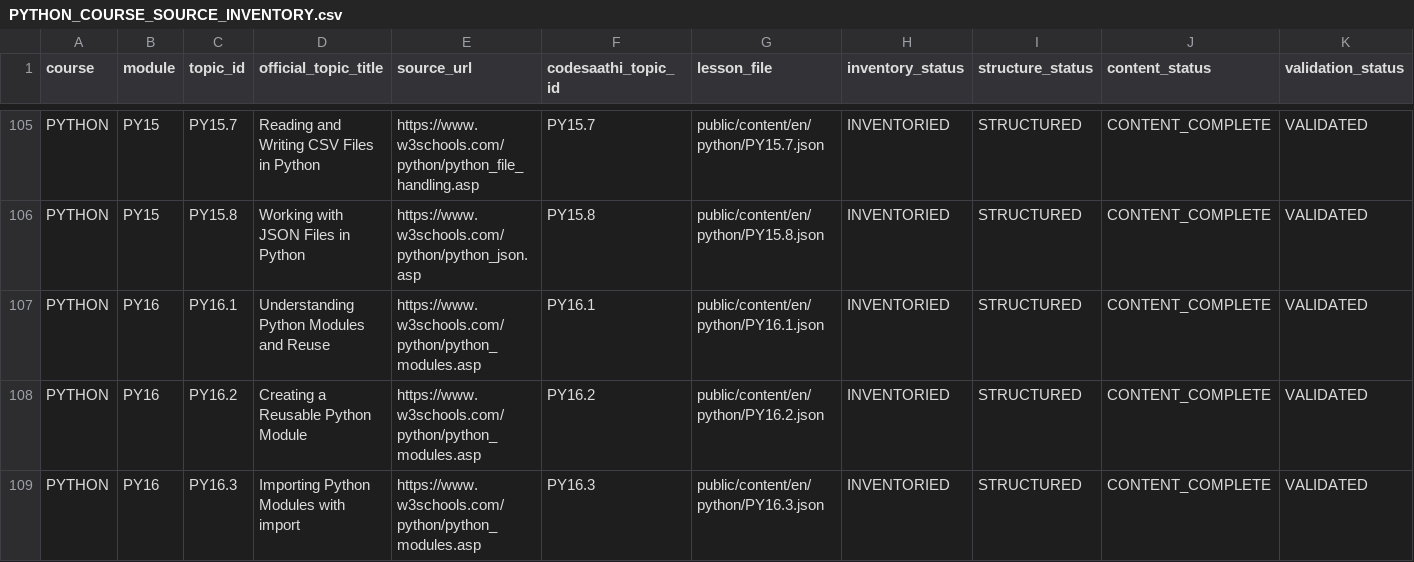
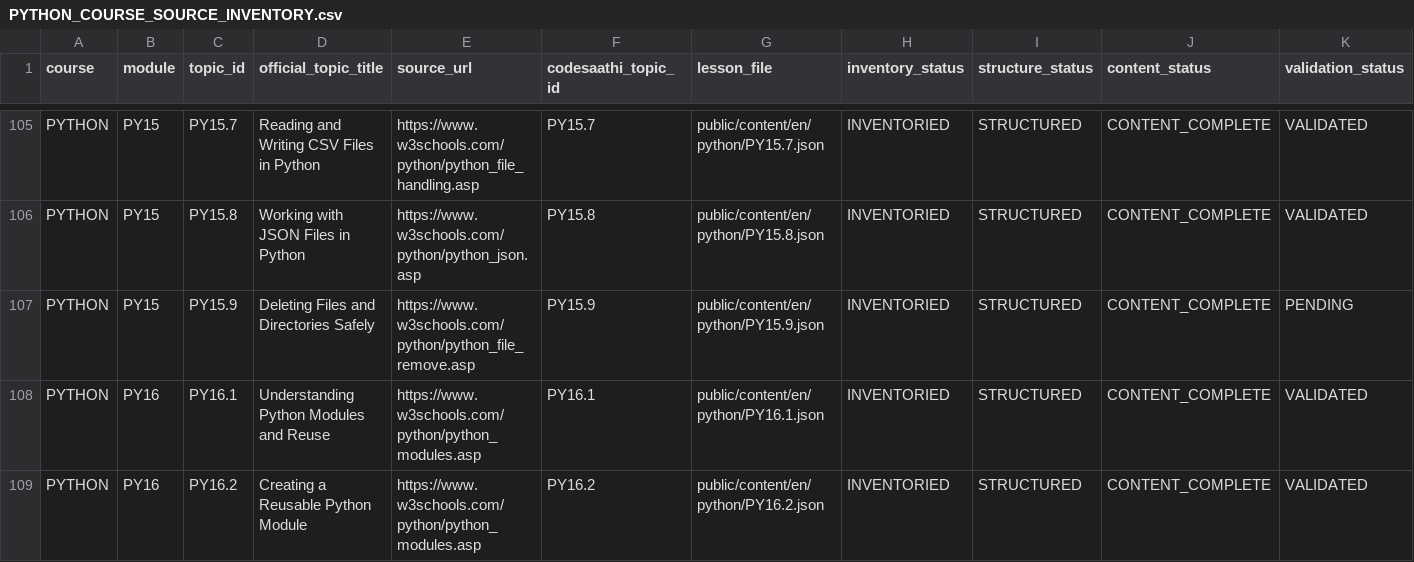
Before and after one commit to kharchasaathi/MULTILINGUAL_PROGRAMMING_LEARNING_PLATFORM, a CSV file: docs/PYTHON_COURSE_SOURCE_INVENTORY.csv, drawn as a sheet; only a part is shown, gaps mark what is left out; the shorter side is filled out with more unchanged rows; rows hold the shown columns only; the diff names each change by its address in the sheet, - before the commit and + after, or states it on an @@ line.

Commit message:
Track Python file deletion lesson in source inventory

```diff
--- a/docs/PYTHON_COURSE_SOURCE_INVENTORY.csv
+++ b/docs/PYTHON_COURSE_SOURCE_INVENTORY.csv
+row 107: PYTHON | PY15 | PY15.9 | Deleting Files and Directories Safely | https://www.w3schools.com/python/python_file_remove.asp | PY15.9 | public/content/en/python/PY15.9.json | INVENTORIED | STRUCTURED | CONTENT_COMPLETE | PENDING
```
